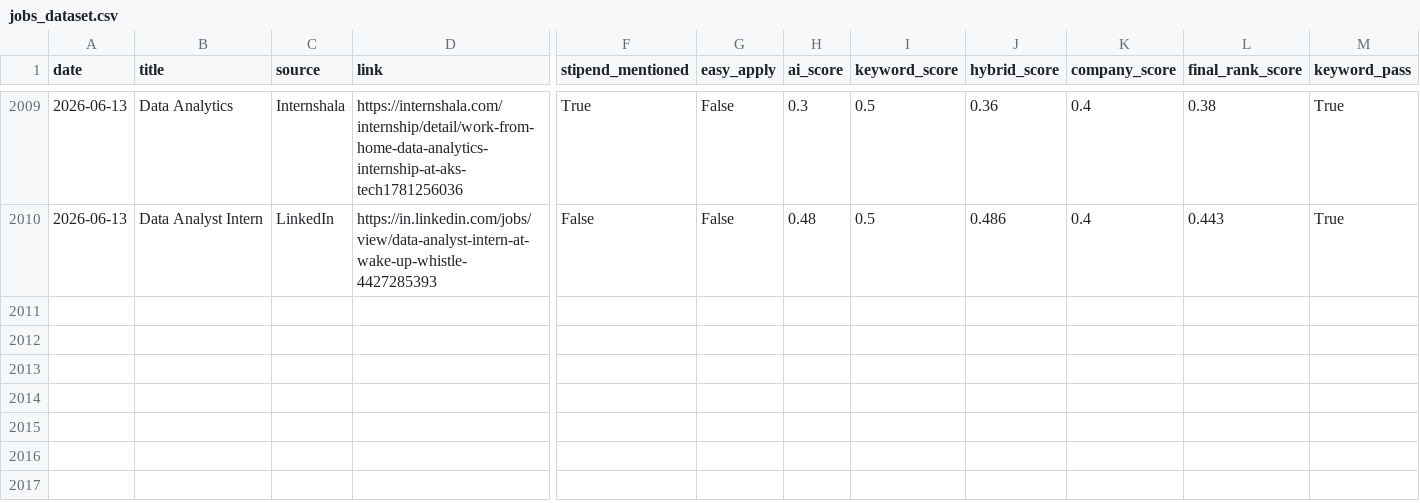
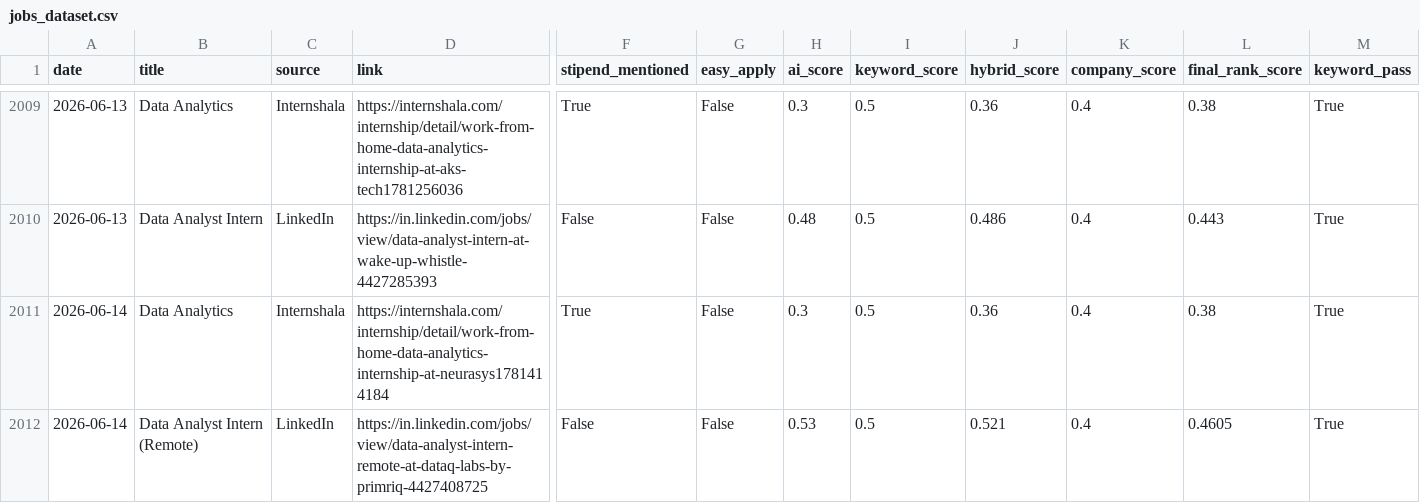
Before and after one commit to darshanmali99/ai-job-agent, a CSV file: jobs_dataset.csv, drawn as a sheet; only a part is shown, gaps mark what is left out; rows hold the shown columns only; the diff names each change by its address in the sheet, - before the commit and + after, or states it on an @@ line.

```diff
--- a/jobs_dataset.csv
+++ b/jobs_dataset.csv
+row 2011: 2026-06-14 | Data Analytics | Internshala | https://internshala.com/internship/detail/work-from-home-data-analytics-internship-at-neurasys1781414184 | True | False | 0.3 | 0.5 | 0.36 | 0.4 | 0.38 | True
+row 2012: 2026-06-14 | Data Analyst Intern (Remote) | LinkedIn | https://in.linkedin.com/jobs/view/data-analyst-intern-remote-at-dataq-labs-by-primriq-4427408725 | False | False | 0.53 | 0.5 | 0.521 | 0.4 | 0.4605 | True
```
Also changed, not shown: 1 other file.
